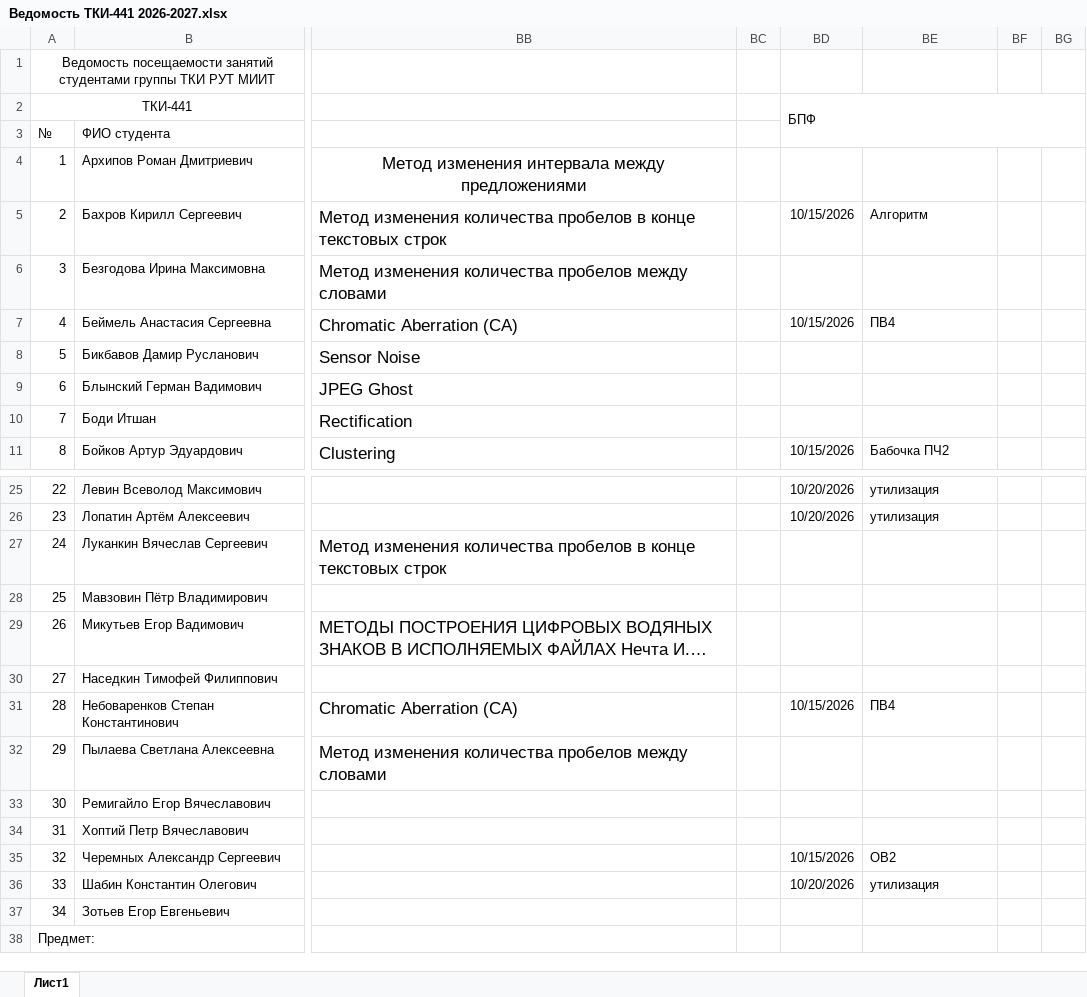
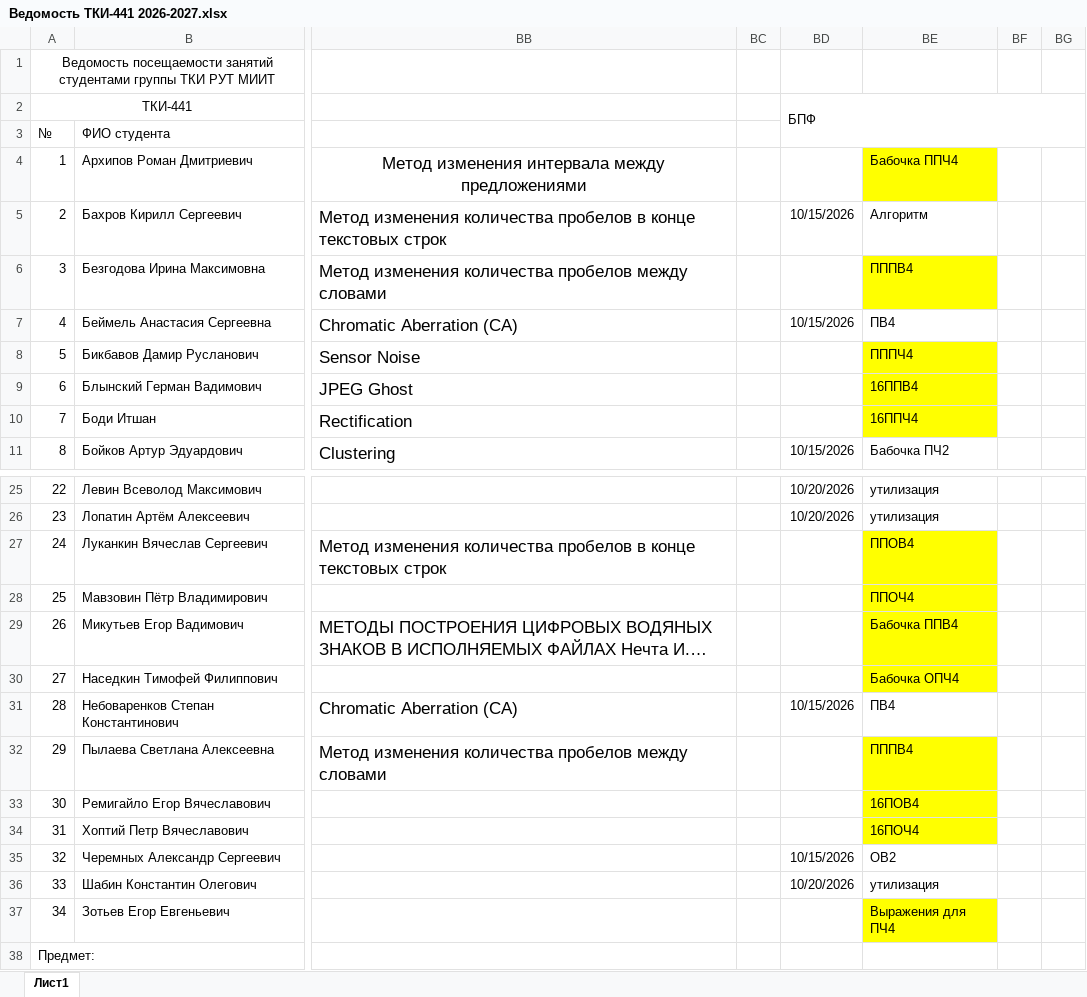
Before and after one commit to FlashAnton/StegMethods, an Excel workbook: Ведомость ТКИ-441 2026-2027.xlsx, sheet Лист1, drawn as a sheet; only a part is shown, gaps mark what is left out; long unchanged cells end in …; values as stored, in another font and other column widths than the file's, no borders; charts and pictures not drawn; the diff covers the shown part only; the diff names each change by its address in the sheet, - before the commit and + after, or states it on an @@ line.

Commit message:
Обновлено задание

```diff
--- a/Ведомость ТКИ-441 2026-2027.xlsx (sheet Лист1)
+++ b/Ведомость ТКИ-441 2026-2027.xlsx (sheet Лист1)
-BE4: (empty)
+BE4: Бабочка ППЧ4
-BE4 fill: none
+BE4 fill: #FFFF00
-BE6: (empty)
+BE6: ПППВ4
-BE6 fill: none
+BE6 fill: #FFFF00
-BE8: (empty)
+BE8: ПППЧ4
-BE8:BE10 fill: none
+BE8:BE10 fill: #FFFF00
-BE9: (empty)
+BE9: 16ППВ4
-BE10: (empty)
+BE10: 16ППЧ4
-BE27: (empty)
+BE27: ППОВ4
-BE27:BE30 fill: none
+BE27:BE30 fill: #FFFF00
-BE28: (empty)
+BE28: ППОЧ4
-BE29: (empty)
+BE29: Бабочка ППВ4
-BE30: (empty)
+BE30: Бабочка ОПЧ4
-BE32: (empty)
+BE32: ПППВ4
-BE32:BE34 fill: none
+BE32:BE34 fill: #FFFF00
-BE33: (empty)
+BE33: 16ПОВ4
-BE34: (empty)
+BE34: 16ПОЧ4
-BE37: (empty)
+BE37: Выражения для ПЧ4
-BE37 fill: none
+BE37 fill: #FFFF00
```
Also changed, not shown: 5 edited cells and cell formats elsewhere in this sheet.
